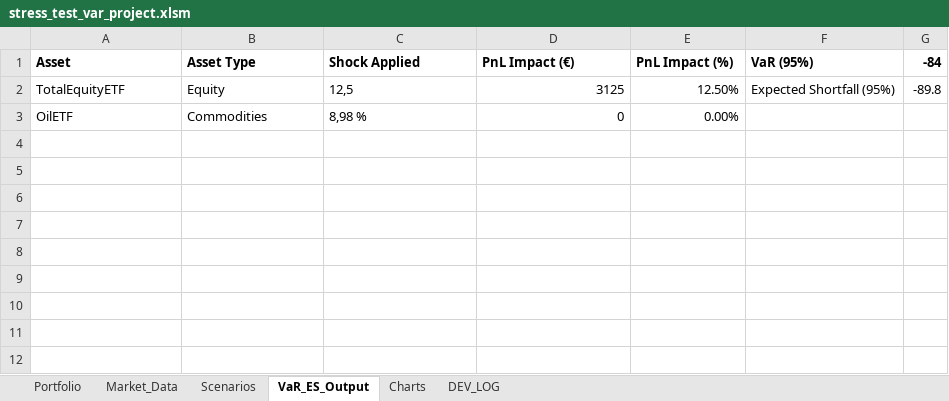
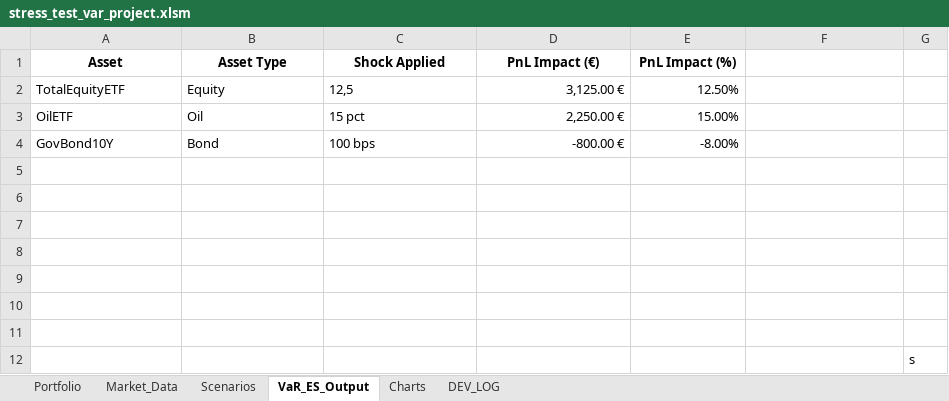
Before and after one commit to marwanferreira/portfolio-risk-simulator-vba, an Excel workbook: stress_test_var_project.xlsm, sheet VaR_ES_Output, drawn as a sheet; values as stored, in another font and other column widths than the file's, no borders; conditional formats not drawn; addresses are those after the commit; the diff names each change by its address in the sheet, - before the commit and + after, or states it on an @@ line.

```diff
--- a/stress_test_var_project.xlsm (sheet VaR_ES_Output)
+++ b/stress_test_var_project.xlsm (sheet VaR_ES_Output)
-A1:E1 alignment: left
+A1:E1 alignment: center
-F1: VaR (95%)
+F1: (empty)
-G1: -84
+G1: (empty)
-D2 (PnL Impact (€)): 3125
+D2 (PnL Impact (€)): 3,125.00 €
-F2: Expected Shortfall (95%)
+F2: (empty)
-G2: -89.8
+G2: (empty)
+row 3: OilETF | Oil | 15 pct | 2,250.00 € | 15.00%
+row 4: GovBond10Y | Bond | 100 bps | -800.00 € | -8.00%
-row 5: OilETF | Commodities | 8,98 % | 0 | 0.00%
+row 5: (empty)
+row 6: (empty)
+row 7: (empty)
+row 8: (empty)
+row 9: (empty)
+row 10: (empty)
+row 11: (empty)
+row 12:  |  |  |  |  |  | s
```
Also changed, not shown: sheet Market_Data, sheet Scenarios, sheet Portfolio.
